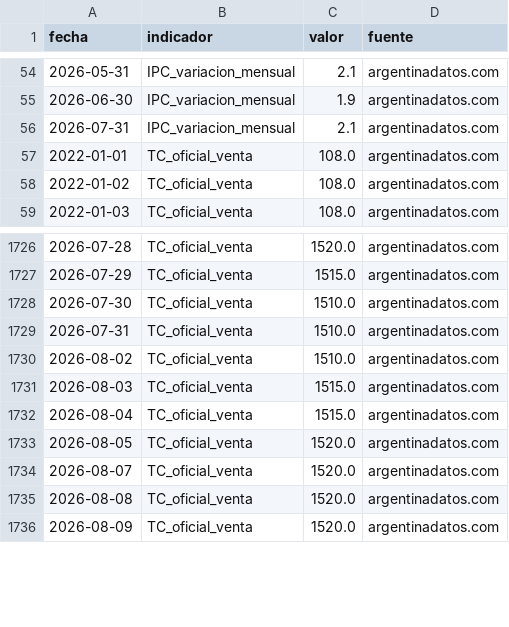
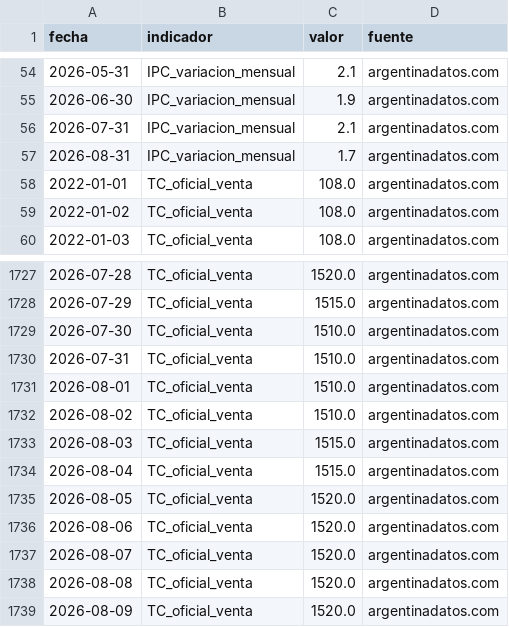
Before and after one commit to Viny2030/Ajuste, a CSV file: data/seeds/macro_indices.csv, drawn as a sheet; only a part is shown, gaps mark what is left out; the diff covers the shown part only; the diff names each change by its address in the sheet, - before the commit and + after, or states it on an @@ line.

```diff
--- a/data/seeds/macro_indices.csv
+++ b/data/seeds/macro_indices.csv
+row 57: 2026-08-31 | IPC_variacion_mensual | 1.7 | argentinadatos.com
+row 1731: 2026-08-01 | TC_oficial_venta | 1510.0 | argentinadatos.com
+row 1736: 2026-08-06 | TC_oficial_venta | 1520.0 | argentinadatos.com
```
Also changed, not shown: 32 added rows elsewhere in this file.
